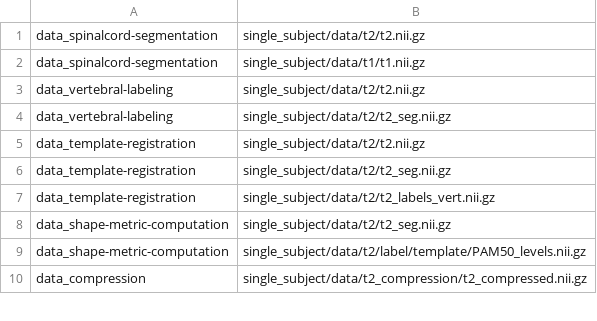
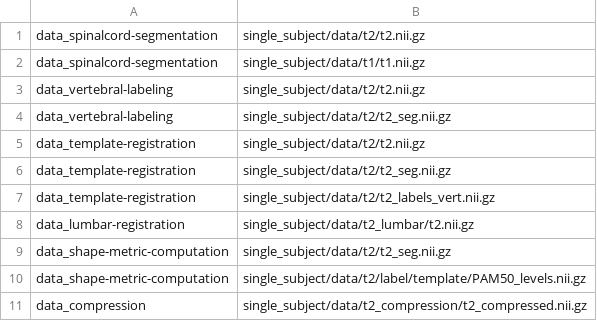
Before and after one commit to spinalcordtoolbox/sct_tutorial_data, a CSV file: tutorial-datasets.csv, drawn as a sheet; only a part is shown.

Commit message:
Add lumbar data and steps from future lumbar registration tutorial (#17)

```diff
--- a/tutorial-datasets.csv
+++ b/tutorial-datasets.csv
@@ -7,2 +7,3 @@ data_template-registration,single_subject/data/t2/t2_seg.nii.gz
 data_template-registration,single_subject/data/t2/t2_labels_vert.nii.gz
+data_lumbar-registration,single_subject/data/t2_lumbar/t2.nii.gz
 data_shape-metric-computation,single_subject/data/t2/t2_seg.nii.gz
```
Also changed, not shown: 2 other files.
